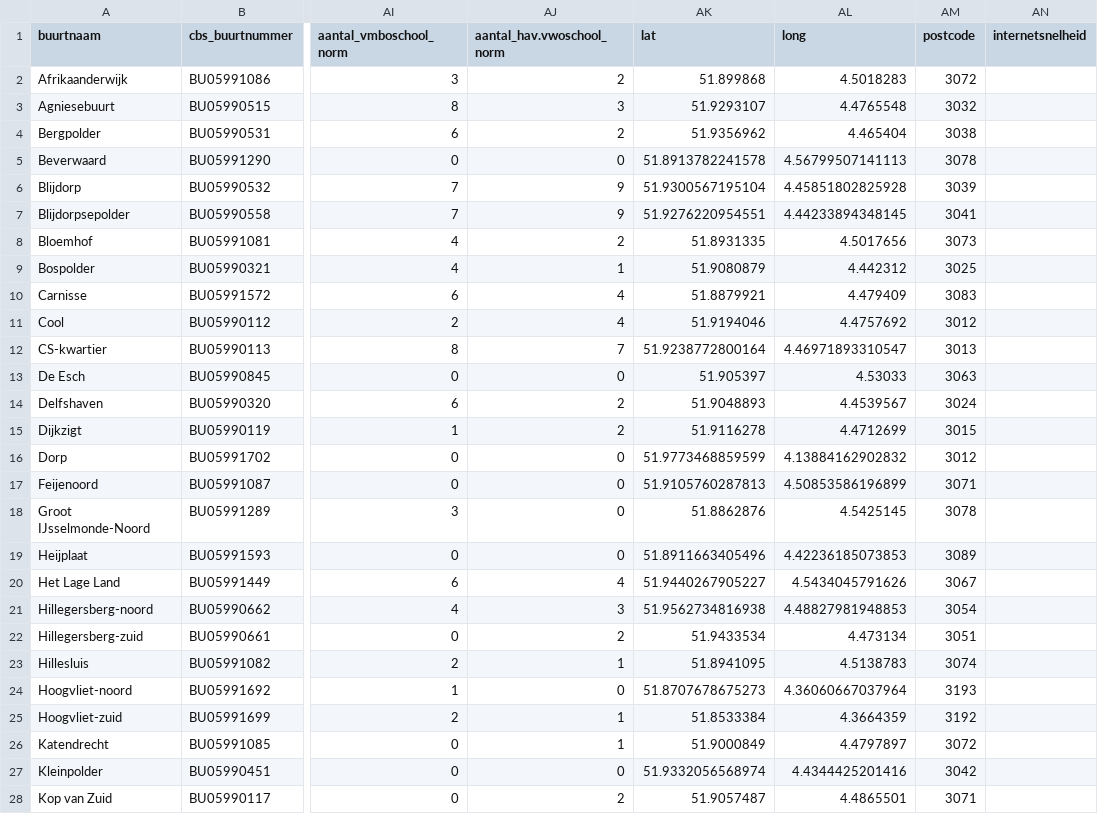
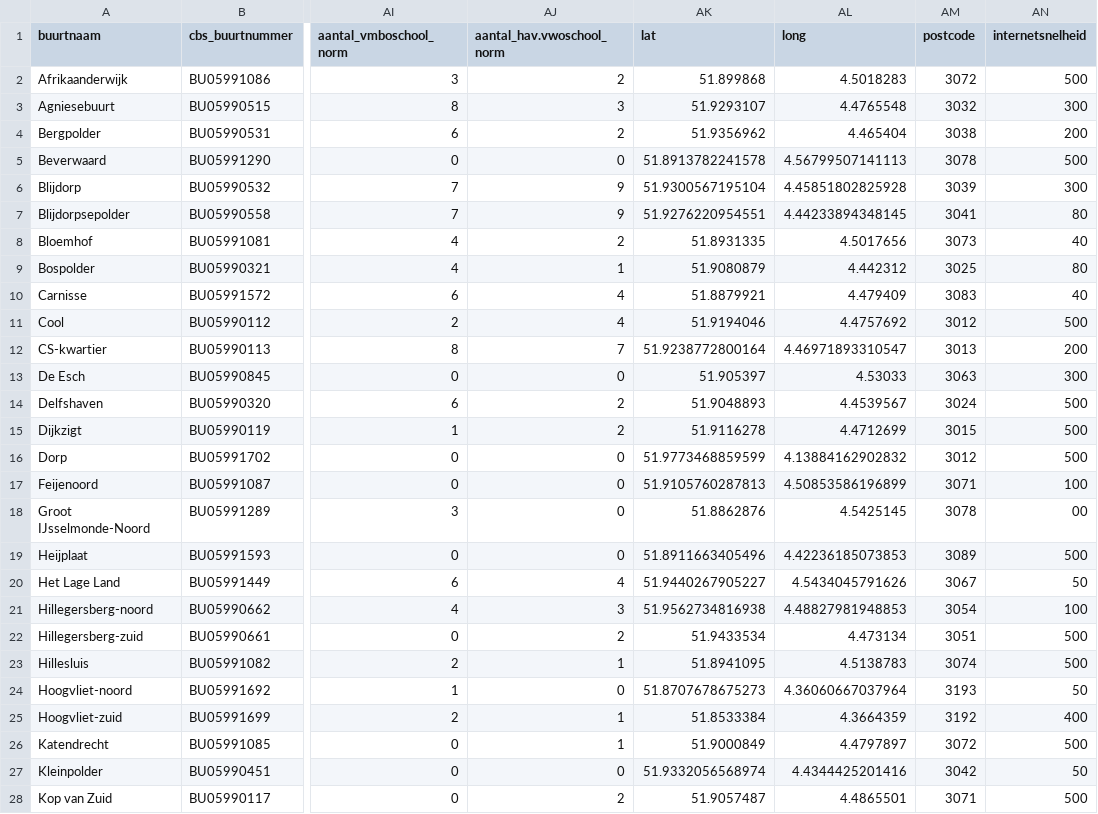
Before and after one commit to ArmindoMaurits/Shiny_housemap, a CSV file: datasets/all_data_buurten.csv, drawn as a sheet; only a part is shown, gaps mark what is left out; the diff covers the shown part only; the diff names each change by its address in the sheet, - before the commit and + after, or states it on an @@ line.

Commit message:
Added internet speed

```diff
--- a/datasets/all_data_buurten.csv
+++ b/datasets/all_data_buurten.csv
-AN2 (internetsnelheid): (empty)
+AN2 (internetsnelheid): 500
-AN3 (internetsnelheid): (empty)
+AN3 (internetsnelheid): 300
-AN4 (internetsnelheid): (empty)
+AN4 (internetsnelheid): 200
-AN5 (internetsnelheid): (empty)
+AN5 (internetsnelheid): 500
-AN6 (internetsnelheid): (empty)
+AN6 (internetsnelheid): 300
-AN7 (internetsnelheid): (empty)
+AN7 (internetsnelheid): 80
-AN8 (internetsnelheid): (empty)
+AN8 (internetsnelheid): 40
-AN9 (internetsnelheid): (empty)
+AN9 (internetsnelheid): 80
-AN10 (internetsnelheid): (empty)
+AN10 (internetsnelheid): 40
-AN11 (internetsnelheid): (empty)
+AN11 (internetsnelheid): 500
-AN12 (internetsnelheid): (empty)
+AN12 (internetsnelheid): 200
-AN13 (internetsnelheid): (empty)
+AN13 (internetsnelheid): 300
-AN14:AN16 (internetsnelheid): (empty)
+AN14:AN16 (internetsnelheid): 500
-AN17 (internetsnelheid): (empty)
+AN17 (internetsnelheid): 100
-AN18 (internetsnelheid): (empty)
+AN18 (internetsnelheid): 00
-AN19 (internetsnelheid): (empty)
+AN19 (internetsnelheid): 500
-AN20 (internetsnelheid): (empty)
+AN20 (internetsnelheid): 50
-AN21 (internetsnelheid): (empty)
+AN21 (internetsnelheid): 100
-AN22:AN23 (internetsnelheid): (empty)
+AN22:AN23 (internetsnelheid): 500
-AN24 (internetsnelheid): (empty)
+AN24 (internetsnelheid): 50
-AN25 (internetsnelheid): (empty)
+AN25 (internetsnelheid): 400
-AN26 (internetsnelheid): (empty)
+AN26 (internetsnelheid): 500
-AN27 (internetsnelheid): (empty)
+AN27 (internetsnelheid): 50
-AN28 (internetsnelheid): (empty)
+AN28 (internetsnelheid): 500
```
Also changed, not shown: 49 edited cells elsewhere in this file.
